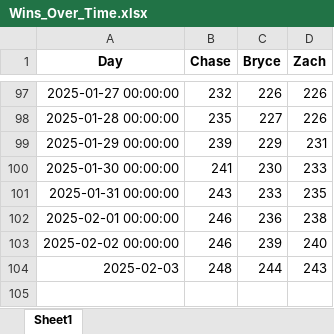
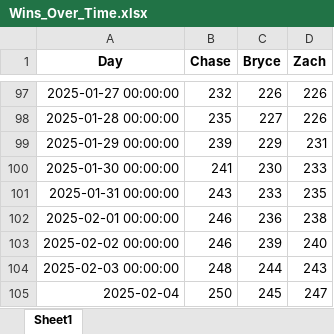
Before and after one commit to zwayne24/NBA-Extravaganza, an Excel workbook: Wins_Over_Time.xlsx, sheet Sheet1, drawn as a sheet; only a part is shown, gaps mark what is left out; values as stored, in another font and other column widths than the file's, no borders; the diff names each change by its address in the sheet, - before the commit and + after, or states it on an @@ line.

```diff
--- a/Wins_Over_Time.xlsx (sheet Sheet1)
+++ b/Wins_Over_Time.xlsx (sheet Sheet1)
-A104 (Day): 2025-02-03
+A104 (Day): 2025-02-03 00:00:00
+row 105: 2025-02-04 | 250 | 245 | 247
```
Also changed, not shown: 2 other files.
